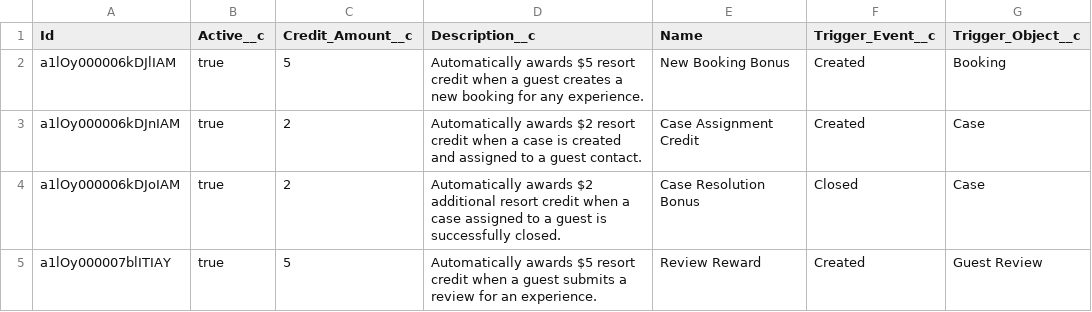
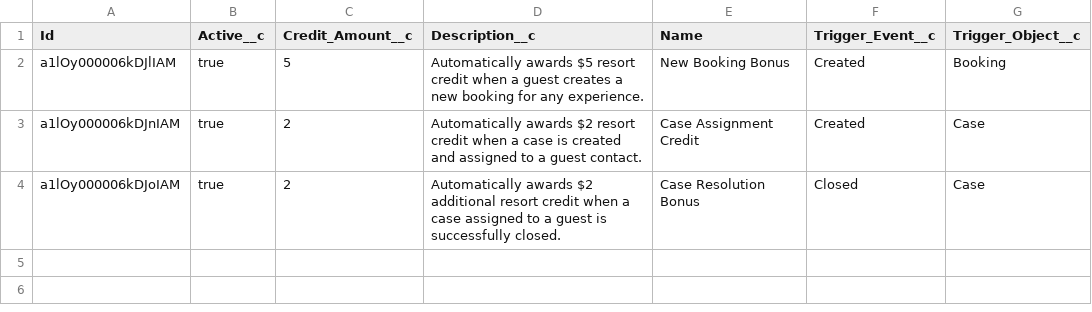
Before and after one commit to GilsonCanario/CoralCloudMainPipeline, a CSV file: dataset/credit_rule__c.csv, drawn as a sheet; the diff names each change by its address in the sheet, - before the commit and + after, or states it on an @@ line.

Commit message:
Update credit_rule__c.csv

```diff
--- a/dataset/credit_rule__c.csv
+++ b/dataset/credit_rule__c.csv
-row 5: a1lOy000007blITIAY | true | 5 | Automatically awards $5 resort credit when a guest submits a review for an experience. | Review Reward | Created | Guest Review
```
